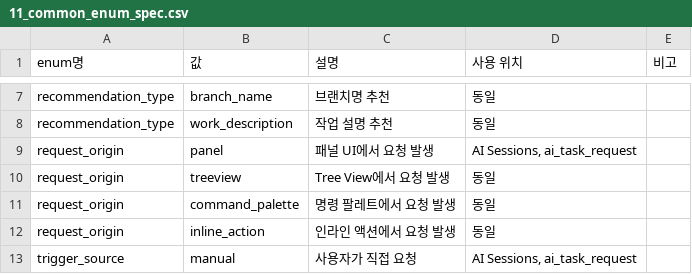
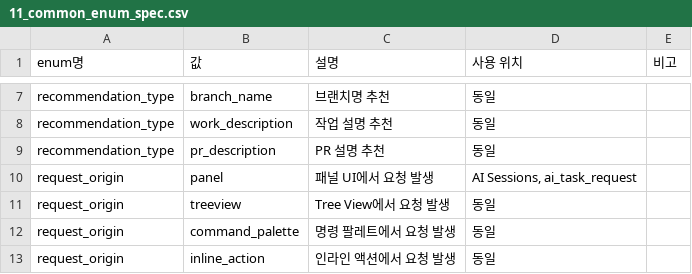
Before and after one commit to shsgrnd/s14-final_S14P31B103, a CSV file: docs/api/ai/11_common_enum_spec.csv, drawn as a sheet; only a part is shown, gaps mark what is left out; the shorter side is filled out with more unchanged rows.

Commit message:
fix: MergeAiService에서 recommendation용 파서 분기 처리 및 명세서 업데이트 (#S14P31B103-163)

```diff
--- a/docs/api/ai/11_common_enum_spec.csv
+++ b/docs/api/ai/11_common_enum_spec.csv
@@ -8,2 +8,3 @@ recommendation_type,branch_name,브랜치명 추천,동일,
 recommendation_type,work_description,작업 설명 추천,동일,
+recommendation_type,pr_description,PR 설명 추천,동일,
 request_origin,panel,패널 UI에서 요청 발생,"AI Sessions, ai_task_request",
```
Also changed, not shown: 1 other file.
